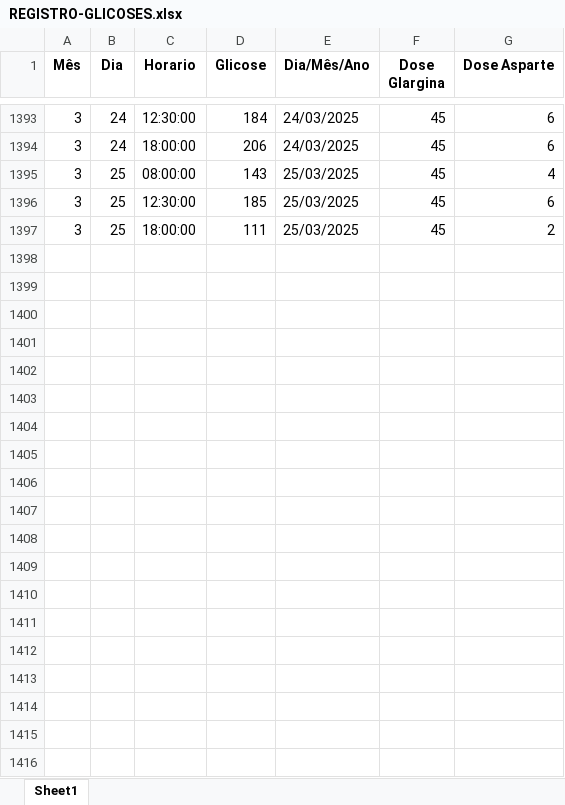
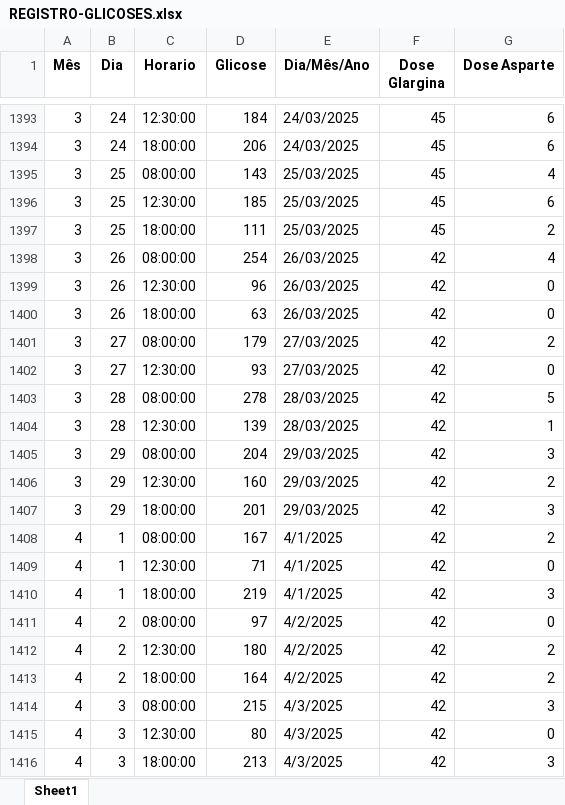
Before and after one commit to maikselau/Medglic, an Excel workbook: REGISTRO-GLICOSES.xlsx, sheet Sheet1, drawn as a sheet; only a part is shown, gaps mark what is left out; values as stored, in another font and other column widths than the file's, no borders; the diff covers the shown part only; the diff names each change by its address in the sheet, - before the commit and + after, or states it on an @@ line.

Commit message:
Add files via upload

```diff
--- a/REGISTRO-GLICOSES.xlsx (sheet Sheet1)
+++ b/REGISTRO-GLICOSES.xlsx (sheet Sheet1)
+row 1398: 3 | 26 | 08:00:00 | 254 | 26/03/2025 | 42 | 4
+row 1399: 3 | 26 | 12:30:00 | 96 | 26/03/2025 | 42 | 0
+row 1400: 3 | 26 | 18:00:00 | 63 | 26/03/2025 | 42 | 0
+row 1401: 3 | 27 | 08:00:00 | 179 | 27/03/2025 | 42 | 2
+row 1402: 3 | 27 | 12:30:00 | 93 | 27/03/2025 | 42 | 0
+row 1403: 3 | 28 | 08:00:00 | 278 | 28/03/2025 | 42 | 5
+row 1404: 3 | 28 | 12:30:00 | 139 | 28/03/2025 | 42 | 1
+row 1405: 3 | 29 | 08:00:00 | 204 | 29/03/2025 | 42 | 3
+row 1406: 3 | 29 | 12:30:00 | 160 | 29/03/2025 | 42 | 2
+row 1407: 3 | 29 | 18:00:00 | 201 | 29/03/2025 | 42 | 3
+row 1408: 4 | 1 | 08:00:00 | 167 | 4/1/2025 | 42 | 2
+row 1409: 4 | 1 | 12:30:00 | 71 | 4/1/2025 | 42 | 0
+row 1410: 4 | 1 | 18:00:00 | 219 | 4/1/2025 | 42 | 3
+row 1411: 4 | 2 | 08:00:00 | 97 | 4/2/2025 | 42 | 0
+row 1412: 4 | 2 | 12:30:00 | 180 | 4/2/2025 | 42 | 2
+row 1413: 4 | 2 | 18:00:00 | 164 | 4/2/2025 | 42 | 2
+row 1414: 4 | 3 | 08:00:00 | 215 | 4/3/2025 | 42 | 3
+row 1415: 4 | 3 | 12:30:00 | 80 | 4/3/2025 | 42 | 0
+row 1416: 4 | 3 | 18:00:00 | 213 | 4/3/2025 | 42 | 3
```
Also changed, not shown: 84 added rows elsewhere in this sheet.
